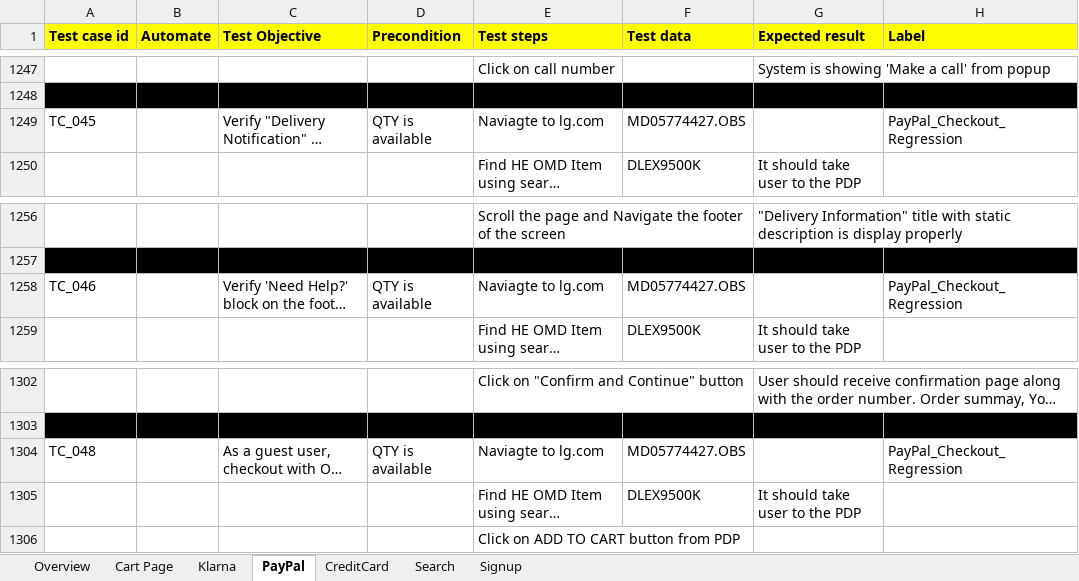
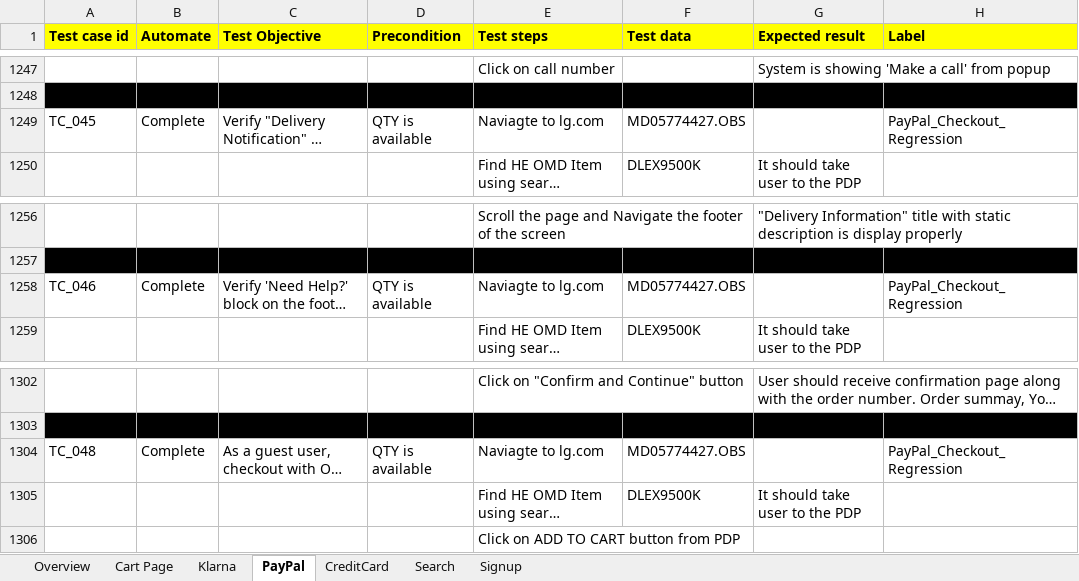
Before and after one commit to Reepu78/LG_Automation, an Excel workbook: AutomationTracker.xlsx, sheet PayPal, drawn as a sheet; only a part is shown, gaps mark what is left out; long unchanged cells end in …; values as stored, in another font and other column widths than the file's, no borders; the diff covers the shown part only; the diff names each change by its address in the sheet, - before the commit and + after, or states it on an @@ line.

```diff
--- a/AutomationTracker.xlsx (sheet PayPal)
+++ b/AutomationTracker.xlsx (sheet PayPal)
-B1249 (Automate): (empty)
+B1249 (Automate): Complete
-B1258 (Automate): (empty)
+B1258 (Automate): Complete
-B1304 (Automate): (empty)
+B1304 (Automate): Complete
```
Also changed, not shown: 5 edited cells elsewhere in this sheet, sheet Overview, 19 other files.
